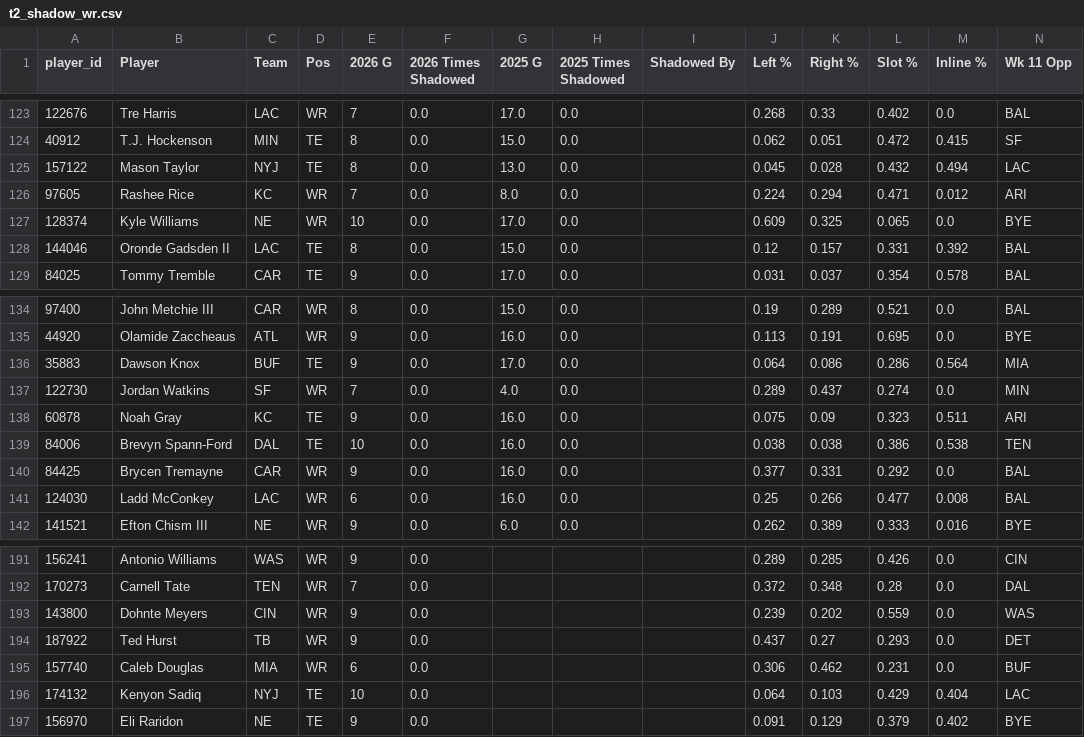
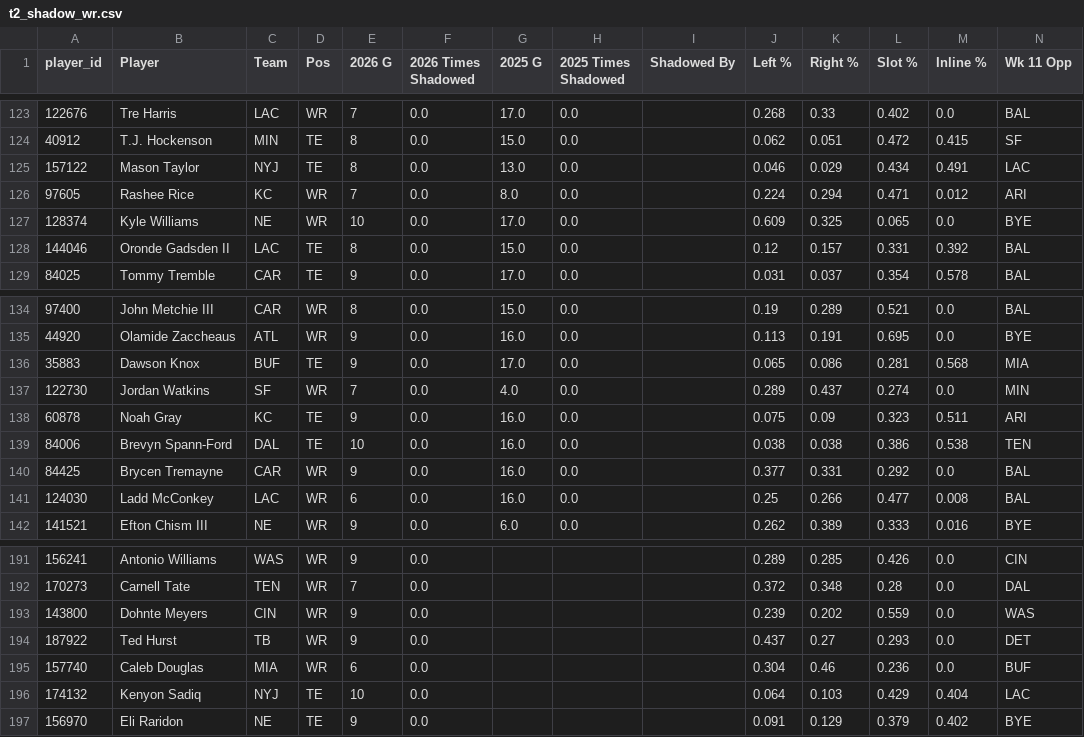
Before and after one commit to dhanani1/dwain-coverage-data, a CSV file: t2_shadow_wr.csv, drawn as a sheet; only a part is shown, gaps mark what is left out; the diff covers the shown part only.

```diff
--- a/t2_shadow_wr.csv
+++ b/t2_shadow_wr.csv
@@ -124,3 +124,3 @@ player_id,Player,Team,Pos,2026 G,2026 Times Shadowed,2025 G,2025 Times Shadowed,
 40912,T.J. Hockenson,MIN,TE,8,0.0,15.0,0.0,,0.062,0.051,0.472,0.415,SF
-157122,Mason Taylor,NYJ,TE,8,0.0,13.0,0.0,,0.045,0.028,0.432,0.494,LAC
+157122,Mason Taylor,NYJ,TE,8,0.0,13.0,0.0,,0.046,0.029,0.434,0.491,LAC
 97605,Rashee Rice,KC,WR,7,0.0,8.0,0.0,,0.224,0.294,0.471,0.012,ARI
@@ -135,3 +135,3 @@ player_id,Player,Team,Pos,2026 G,2026 Times Shadowed,2025 G,2025 Times Shadowed,
 44920,Olamide Zaccheaus,ATL,WR,9,0.0,16.0,0.0,,0.113,0.191,0.695,0.0,BYE
-35883,Dawson Knox,BUF,TE,9,0.0,17.0,0.0,,0.064,0.086,0.286,0.564,MIA
+35883,Dawson Knox,BUF,TE,9,0.0,17.0,0.0,,0.065,0.086,0.281,0.568,MIA
 122730,Jordan Watkins,SF,WR,7,0.0,4.0,0.0,,0.289,0.437,0.274,0.0,MIN
@@ -194,3 +194,3 @@ player_id,Player,Team,Pos,2026 G,2026 Times Shadowed,2025 G,2025 Times Shadowed,
 187922,Ted Hurst,TB,WR,9,0.0,,,,0.437,0.27,0.293,0.0,DET
-157740,Caleb Douglas,MIA,WR,6,0.0,,,,0.306,0.462,0.231,0.0,BUF
+157740,Caleb Douglas,MIA,WR,6,0.0,,,,0.304,0.46,0.236,0.0,BUF
 174132,Kenyon Sadiq,NYJ,TE,10,0.0,,,,0.064,0.103,0.429,0.404,LAC
```
Also changed, not shown: 5 added rows and 5 removed rows elsewhere in this file, t2_data.csv, t2_extra.csv, 13 other files.
